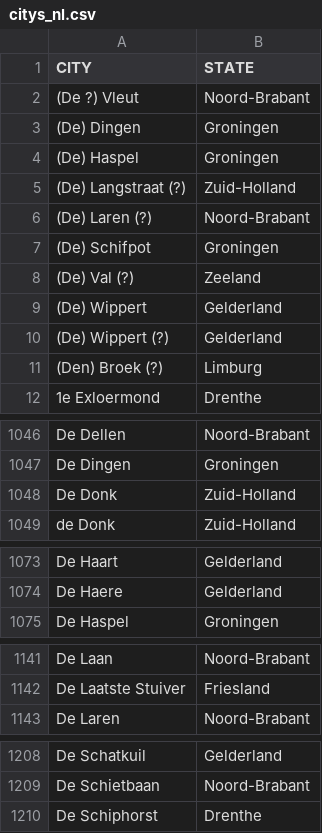
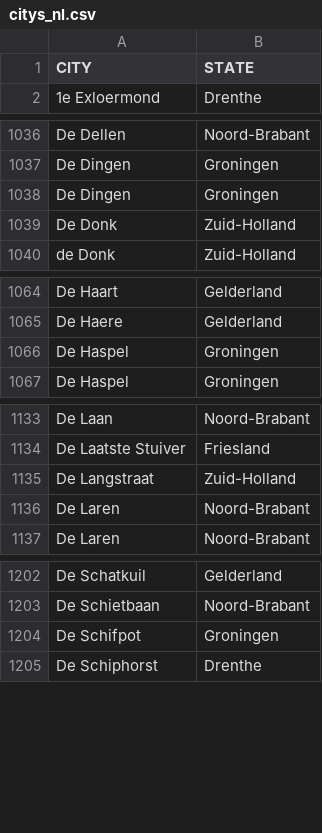
Before and after one commit to DMR-Database/dmr-database-frontend, a CSV file: citys_nl.csv, drawn as a sheet; only a part is shown, gaps mark what is left out; removed rows and columns are numbered as before the commit, all else as after; the diff covers the shown part only; the diff names each change by its address in the sheet, - before the commit and + after, or states it on an @@ line.

Commit message:
Remove duplicates from citys_nl.csv

```diff
--- a/citys_nl.csv
+++ b/citys_nl.csv
-row 2: (De ?) Vleut | Noord-Brabant
-row 3: (De) Dingen | Groningen
-row 4: (De) Haspel | Groningen
-row 5: (De) Langstraat (?) | Zuid-Holland
-row 6: (De) Laren (?) | Noord-Brabant
-row 7: (De) Schifpot | Groningen
-row 8: (De) Val (?) | Zeeland
-row 9: (De) Wippert | Gelderland
-row 10: (De) Wippert (?) | Gelderland
-row 11: (Den) Broek (?) | Limburg
+row 1038: De Dingen | Groningen
+row 1066: De Haspel | Groningen
+row 1135: De Langstraat | Zuid-Holland
+row 1136: De Laren | Noord-Brabant
+row 1204: De Schifpot | Groningen
```
Also changed, not shown: 4 added rows elsewhere in this file.
